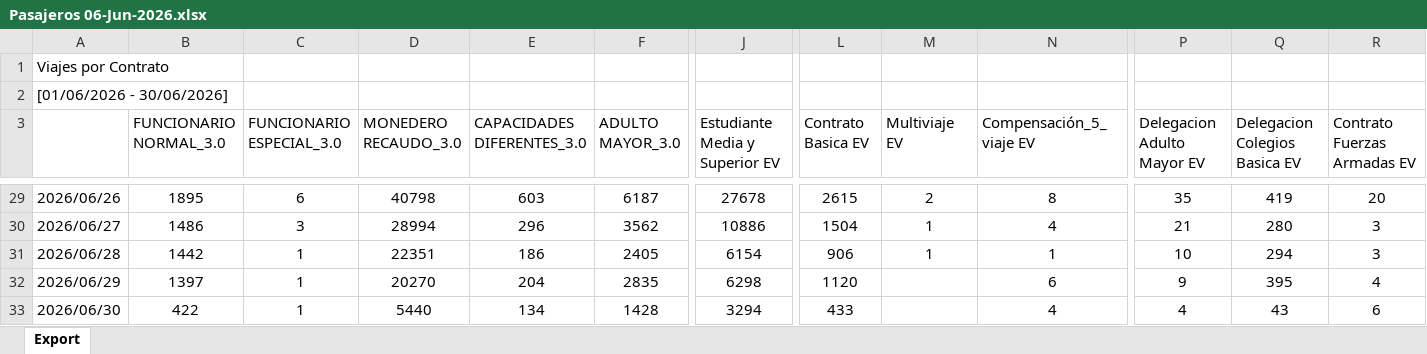
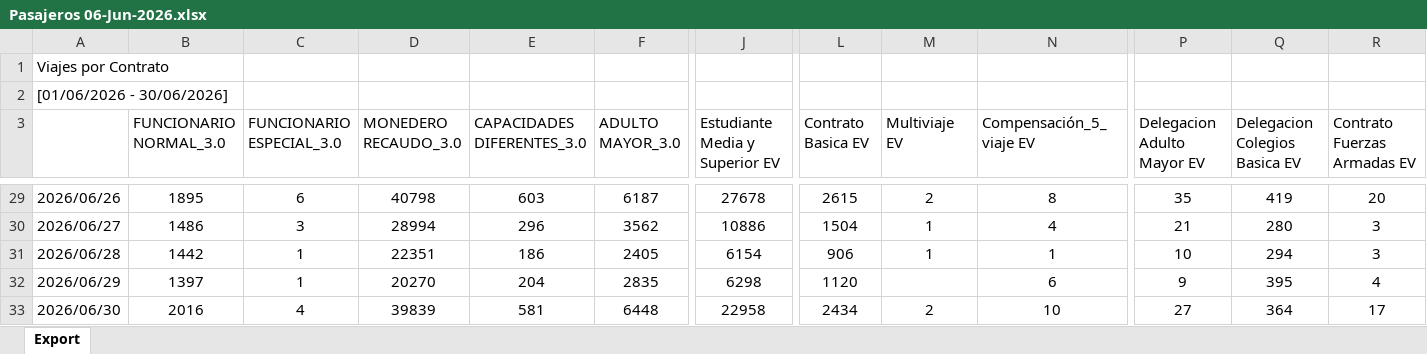
Before and after one commit to antoniorra1983-ops/Datos-Operacionales, an Excel workbook: data/viajes/Pasajeros 06-Jun-2026.xlsx, sheet Export, drawn as a sheet; only a part is shown, gaps mark what is left out; values as stored, in another font and other column widths than the file's, no borders; the diff covers the shown part only; the diff names each change by its address in the sheet, - before the commit and + after, or states it on an @@ line.

Commit message:
Add files via upload

```diff
--- a/data/viajes/Pasajeros 06-Jun-2026.xlsx (sheet Export)
+++ b/data/viajes/Pasajeros 06-Jun-2026.xlsx (sheet Export)
-B33 (FUNCIONARIO NORMAL_3.0): 422
+B33 (FUNCIONARIO NORMAL_3.0): 2016
-C33 (FUNCIONARIO ESPECIAL_3.0): 1
+C33 (FUNCIONARIO ESPECIAL_3.0): 4
-D33 (MONEDERO RECAUDO_3.0): 5440
+D33 (MONEDERO RECAUDO_3.0): 39839
-E33 (CAPACIDADES DIFERENTES_3.0): 134
+E33 (CAPACIDADES DIFERENTES_3.0): 581
-F33 (ADULTO MAYOR_3.0): 1428
+F33 (ADULTO MAYOR_3.0): 6448
-J33 (Estudiante Media y Superior EV): 3294
+J33 (Estudiante Media y Superior EV): 22958
-L33 (Contrato Basica EV): 433
+L33 (Contrato Basica EV): 2434
-M33 (Multiviaje EV): (empty)
+M33 (Multiviaje EV): 2
-N33 (Compensación_5_viaje EV): 4
+N33 (Compensación_5_viaje EV): 10
-P33 (Delegacion Adulto Mayor EV): 4
+P33 (Delegacion Adulto Mayor EV): 27
-Q33 (Delegacion Colegios Basica EV): 43
+Q33 (Delegacion Colegios Basica EV): 364
-R33 (Contrato Fuerzas Armadas EV): 6
+R33 (Contrato Fuerzas Armadas EV): 17
```
Also changed, not shown: 6 edited cells elsewhere in this sheet.
